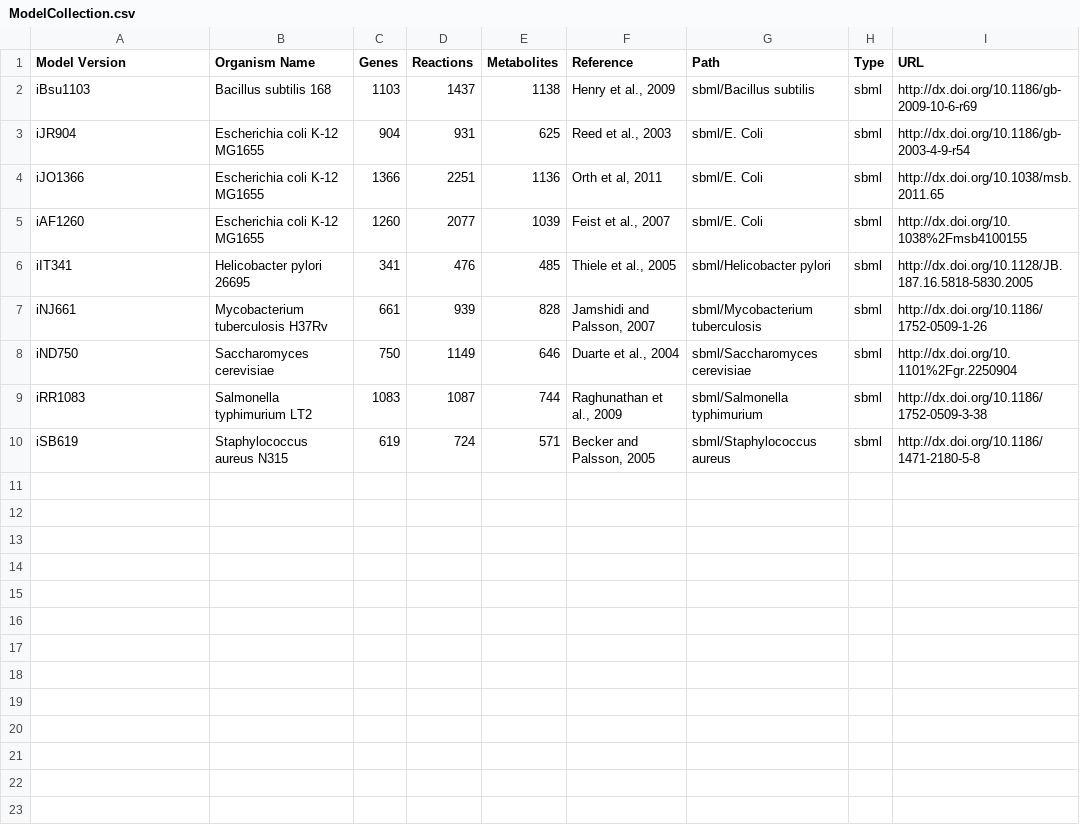
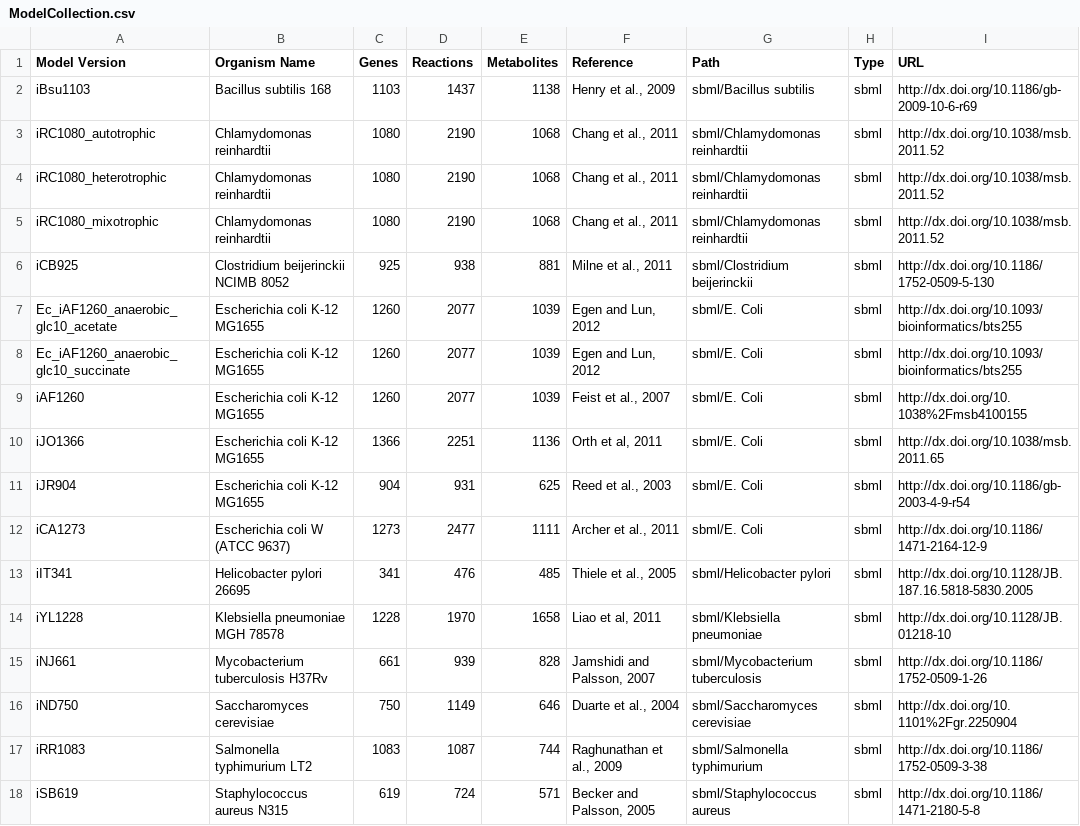
Before and after one commit to desmondlun/MOST, a CSV file: ModelCollection.csv, drawn as a sheet.

Commit message:
ModelCollection updated, 8 models added.

```diff
--- a/ModelCollection.csv
+++ b/ModelCollection.csv
@@ -2,6 +2,14 @@ Model Version,Organism Name,Genes,Reactions,Metabolites,Reference,Path,Type,URL
 iBsu1103,Bacillus subtilis 168,1103,1437,1138,"Henry et al., 2009",sbml/Bacillus subtilis,sbml,http://dx.doi.org/10.1186/gb-2009-10-6-r69
+iRC1080_autotrophic,Chlamydomonas reinhardtii,1080,2190,1068,"Chang et al., 2011",sbml/Chlamydomonas reinhardtii,sbml,http://dx.doi.org/10.1038/msb.2011.52
+iRC1080_heterotrophic,Chlamydomonas reinhardtii,1080,2190,1068,"Chang et al., 2011",sbml/Chlamydomonas reinhardtii,sbml,http://dx.doi.org/10.1038/msb.2011.52
+iRC1080_mixotrophic,Chlamydomonas reinhardtii,1080,2190,1068,"Chang et al., 2011",sbml/Chlamydomonas reinhardtii,sbml,http://dx.doi.org/10.1038/msb.2011.52
+iCB925,Clostridium beijerinckii NCIMB 8052,925,938,881,"Milne et al., 2011",sbml/Clostridium beijerinckii,sbml,http://dx.doi.org/10.1186/1752-0509-5-130
+Ec_iAF1260_anaerobic_glc10_acetate,Escherichia coli K-12 MG1655,1260,2077,1039,"Egen and Lun, 2012",sbml/E. Coli,sbml,http://dx.doi.org/10.1093/bioinformatics/bts255
+Ec_iAF1260_anaerobic_glc10_succinate,Escherichia coli K-12 MG1655,1260,2077,1039,"Egen and Lun, 2012",sbml/E. Coli,sbml,http://dx.doi.org/10.1093/bioinformatics/bts255
+iAF1260,Escherichia coli K-12 MG1655,1260,2077,1039,"Feist et al., 2007",sbml/E. Coli,sbml,http://dx.doi.org/10.1038%2Fmsb4100155
+iJO1366,Escherichia coli K-12 MG1655,1366,2251,1136,"Orth et al, 2011",sbml/E. Coli,sbml,http://dx.doi.org/10.1038/msb.2011.65
 iJR904,Escherichia coli K-12 MG1655,904,931,625,"Reed et al., 2003",sbml/E. Coli,sbml,http://dx.doi.org/10.1186/gb-2003-4-9-r54
-iJO1366,Escherichia coli K-12 MG1655,1366,2251,1136,"Orth et al, 2011",sbml/E. Coli,sbml,http://dx.doi.org/10.1038/msb.2011.65
-iAF1260,Escherichia coli K-12 MG1655,1260,2077,1039,"Feist et al., 2007",sbml/E. Coli,sbml,http://dx.doi.org/10.1038%2Fmsb4100155
+iCA1273,Escherichia coli W (ATCC 9637),1273,2477,1111,"Archer et al., 2011",sbml/E. Coli,sbml,http://dx.doi.org/10.1186/1471-2164-12-9
 iIT341,Helicobacter pylori 26695,341,476,485,"Thiele et al., 2005",sbml/Helicobacter pylori,sbml,http://dx.doi.org/10.1128/JB.187.16.5818-5830.2005
+iYL1228,Klebsiella pneumoniae MGH 78578,1228,1970,1658,"Liao et al, 2011",sbml/Klebsiella pneumoniae,sbml,http://dx.doi.org/10.1128/JB.01218-10
 iNJ661,Mycobacterium tuberculosis H37Rv,661,939,828,"Jamshidi and Palsson, 2007",sbml/Mycobacterium tuberculosis,sbml,http://dx.doi.org/10.1186/1752-0509-1-26
```
Also changed, not shown: 3 other files.
